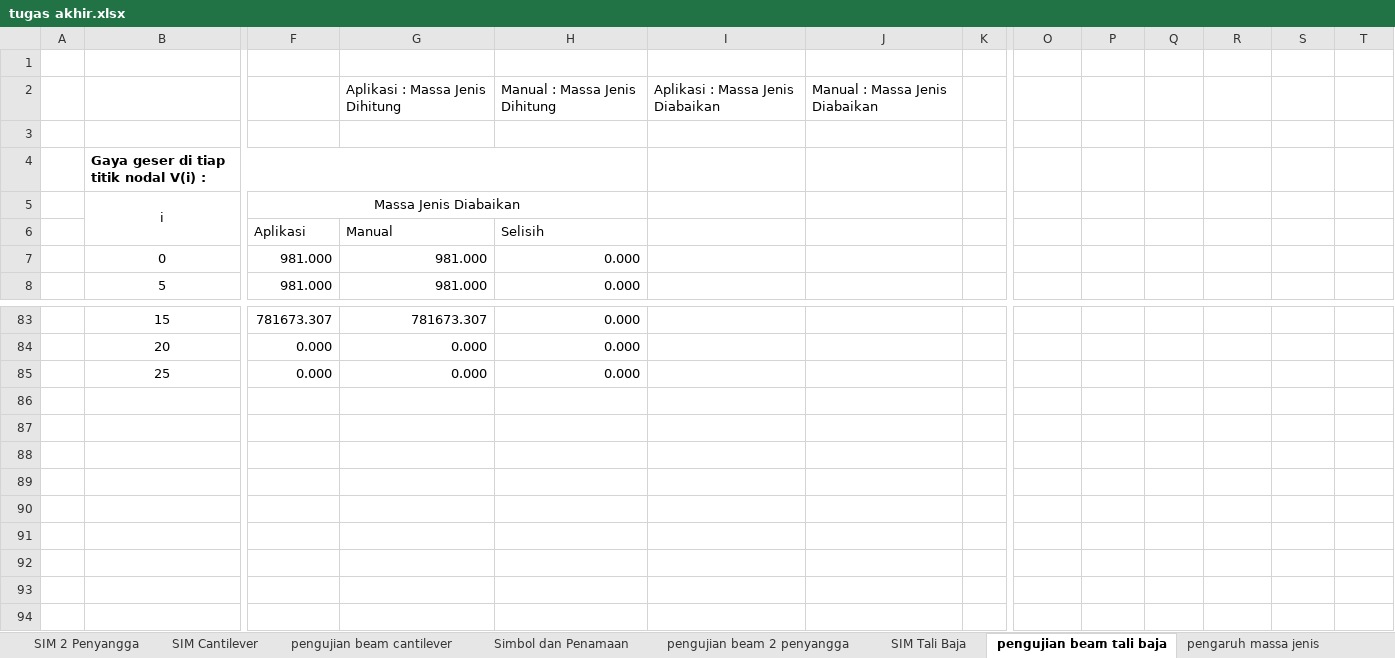
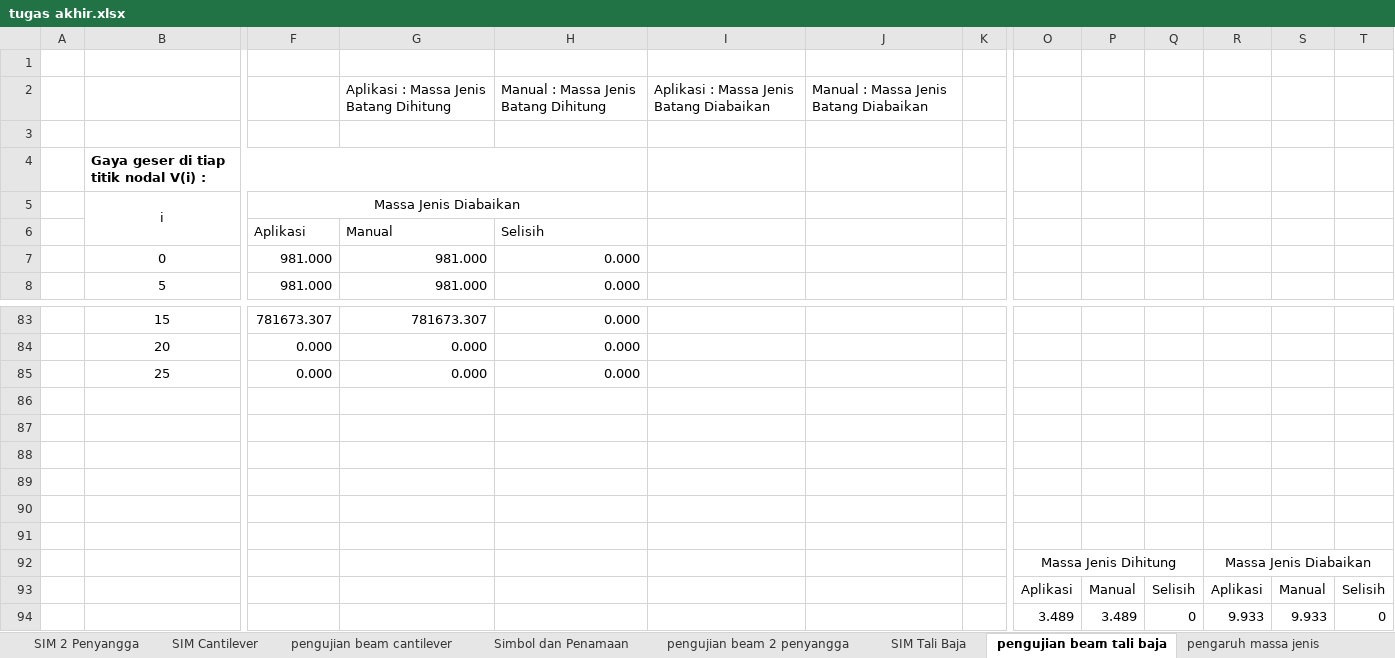
Before and after one commit to snowheat/crane3, an Excel workbook: doc/tugas akhir.xlsx, sheet pengujian beam tali baja, drawn as a sheet; only a part is shown, gaps mark what is left out; values as stored, in another font and other column widths than the file's, no borders; charts and pictures not drawn; rows hold the shown columns only; the diff names each change by its address in the sheet, - before the commit and + after, or states it on an @@ line.

```diff
--- a/doc/tugas akhir.xlsx (sheet pengujian beam tali baja)
+++ b/doc/tugas akhir.xlsx (sheet pengujian beam tali baja)
-G2: Aplikasi : Massa Jenis Dihitung
+G2: Aplikasi : Massa Jenis Batang Dihitung
-H2: Manual : Massa Jenis Dihitung
+H2: Manual : Massa Jenis Batang Dihitung
-I2: Aplikasi : Massa Jenis Diabaikan
+I2: Aplikasi : Massa Jenis Batang Diabaikan
-J2: Manual : Massa Jenis Diabaikan
+J2: Manual : Massa Jenis Batang Diabaikan
+row 86: (empty)
+row 87: (empty)
+row 88: (empty)
+row 89: (empty)
+row 90: (empty)
+row 91: (empty)
+row 92:  |  |  |  |  |  |  |  | Massa Jenis Dihitung |  |  | Massa Jenis Diabaikan
+row 93:  |  |  |  |  |  |  |  | Aplikasi | Manual | Selisih | Aplikasi | Manual | Selisih
+row 94:  |  |  |  |  |  |  |  | 3.489 | 3.489 | 0 | 9.933 | 9.933 | 0
```
Also changed, not shown: sheet pengujian beam 2 penyangga, sheet pengujian beam cantilever, other sheet tabs, charts or pictures, 1 other file.
